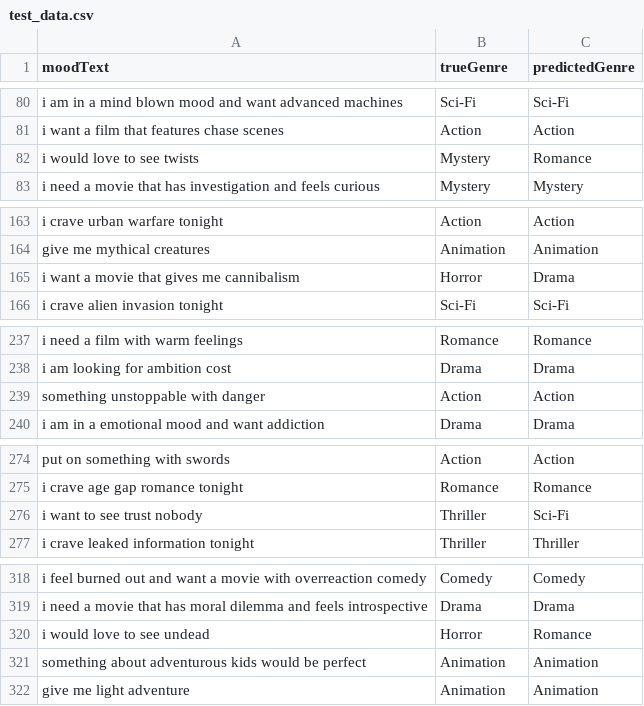
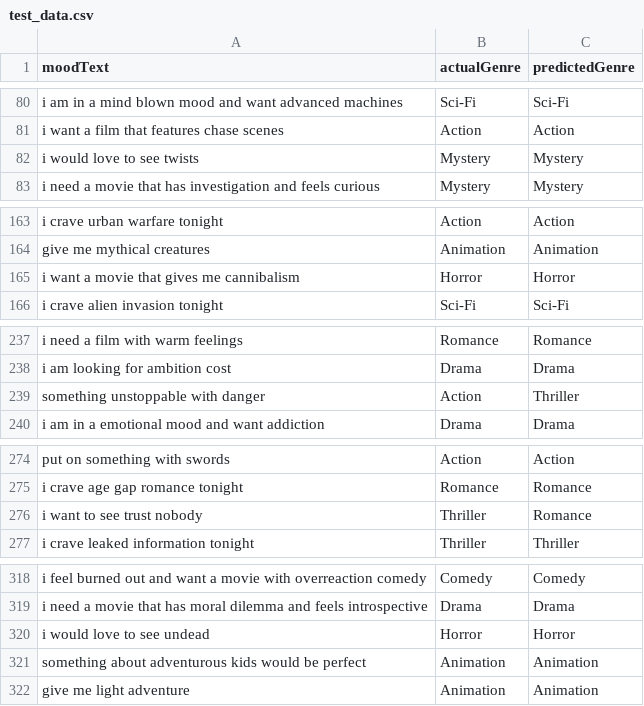
Before and after one commit to Lua-Code/NLP-Project, a CSV file: results/test_data.csv, drawn as a sheet; only a part is shown, gaps mark what is left out; the diff covers the shown part only.

```diff
--- a/results/test_data.csv
+++ b/results/test_data.csv
@@ -1 +1 @@
-moodText,trueGenre,predictedGenre
+moodText,actualGenre,predictedGenre
@@ -81,3 +81,3 @@ i am in a mind blown mood and want advanced machines,Sci-Fi,Sci-Fi
 i want a film that features chase scenes,Action,Action
-i would love to see twists,Mystery,Romance
+i would love to see twists,Mystery,Mystery
 i need a movie that has investigation and feels curious,Mystery,Mystery
@@ -164,3 +164,3 @@ i crave urban warfare tonight,Action,Action
 give me mythical creatures,Animation,Animation
-i want a movie that gives me cannibalism,Horror,Drama
+i want a movie that gives me cannibalism,Horror,Horror
 i crave alien invasion tonight,Sci-Fi,Sci-Fi
@@ -238,3 +238,3 @@ i need a film with warm feelings,Romance,Romance
 i am looking for ambition cost,Drama,Drama
-something unstoppable with danger,Action,Action
+something unstoppable with danger,Action,Thriller
 i am in a emotional mood and want addiction,Drama,Drama
@@ -275,3 +275,3 @@ put on something with swords,Action,Action
 i crave age gap romance tonight,Romance,Romance
-i want to see trust nobody,Thriller,Sci-Fi
+i want to see trust nobody,Thriller,Romance
 i crave leaked information tonight,Thriller,Thriller
@@ -319,3 +319,3 @@ i feel burned out and want a movie with overreaction comedy,Comedy,Comedy
 i need a movie that has moral dilemma and feels introspective,Drama,Drama
-i would love to see undead,Horror,Romance
+i would love to see undead,Horror,Horror
 something about adventurous kids would be perfect,Animation,Animation
```
Also changed, not shown: 12 edited cells elsewhere in this file, 10 other files.
